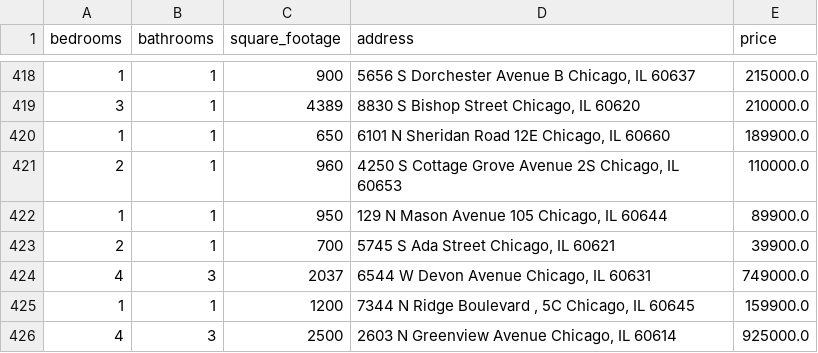
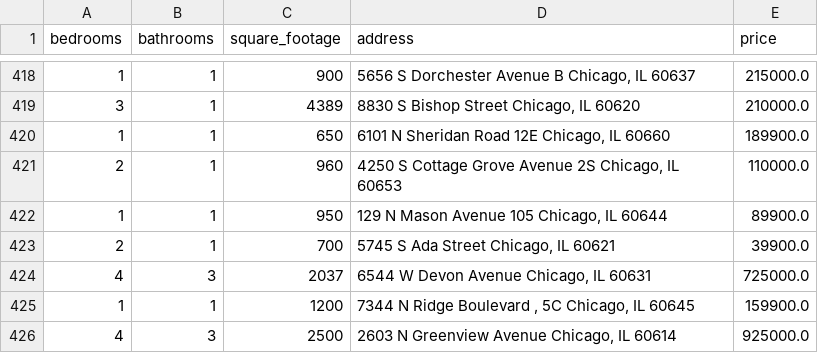
Before and after one commit to bilooo-web/webscraping_project_real_estate, a CSV file: cleaned_data.csv, drawn as a sheet; only a part is shown, gaps mark what is left out.

```diff
--- a/cleaned_data.csv
+++ b/cleaned_data.csv
@@ -423,3 +423,3 @@ bedrooms,bathrooms,square_footage,address,price
 2,1,700,"5745 S Ada Street Chicago, IL 60621",39900.0
-4,3,2037,"6544 W Devon Avenue Chicago, IL 60631",749000.0
+4,3,2037,"6544 W Devon Avenue Chicago, IL 60631",725000.0
 1,1,1200,"7344 N Ridge Boulevard , 5C Chicago, IL 60645",159900.0
```
Also changed, not shown: raw_data.csv.
